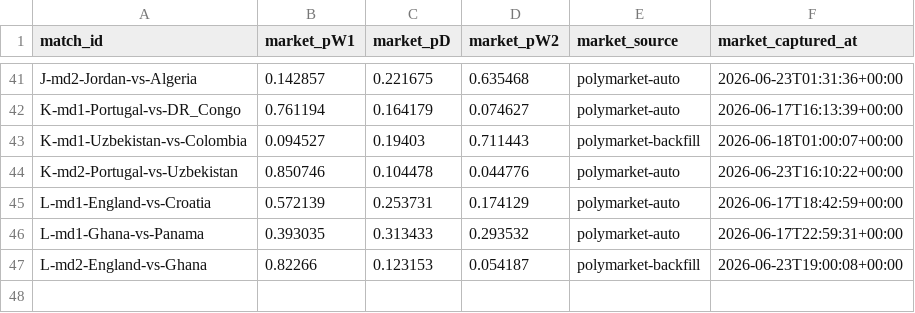
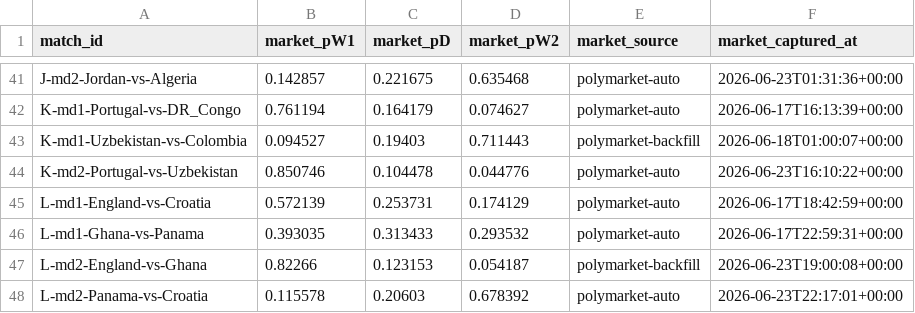
Before and after one commit to binlong09/wc2026-prediction-models, a CSV file: data/state/market_snapshots.csv, drawn as a sheet; only a part is shown, gaps mark what is left out; the diff names each change by its address in the sheet, - before the commit and + after, or states it on an @@ line.

```diff
--- a/data/state/market_snapshots.csv
+++ b/data/state/market_snapshots.csv
+row 48: L-md2-Panama-vs-Croatia | 0.115578 | 0.20603 | 0.678392 | polymarket-auto | 2026-06-23T22:17:01+00:00
```
Also changed, not shown: data/state/match_log.csv.
